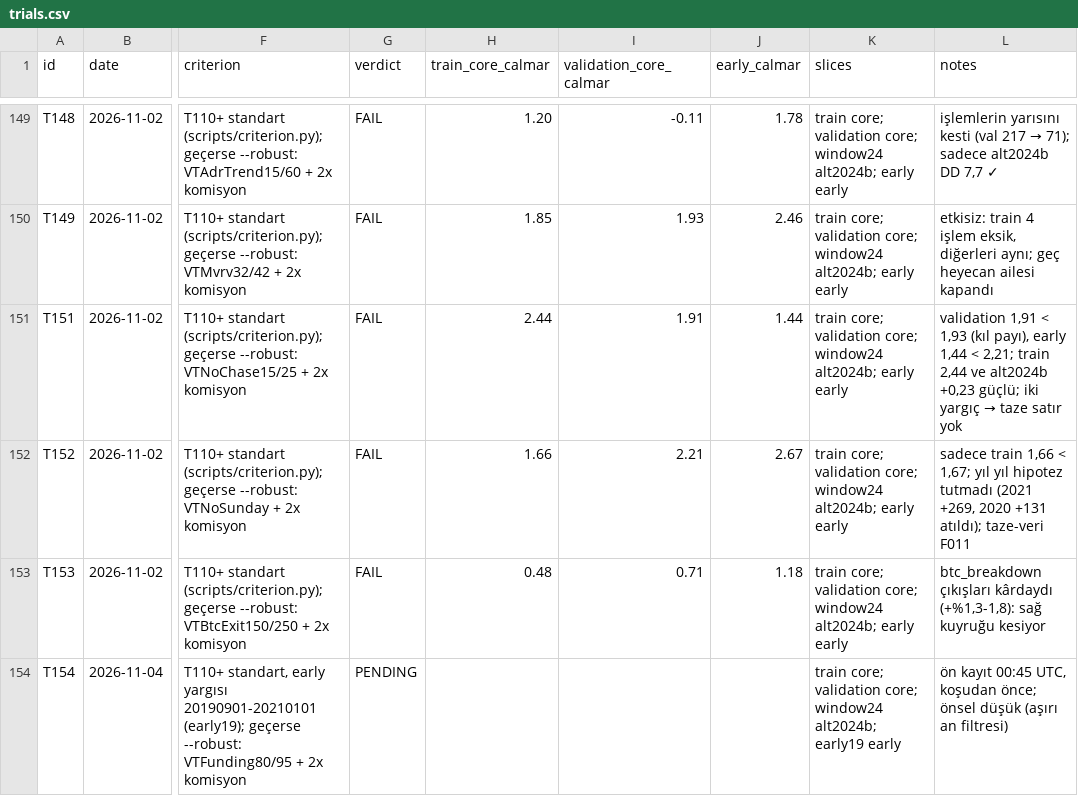
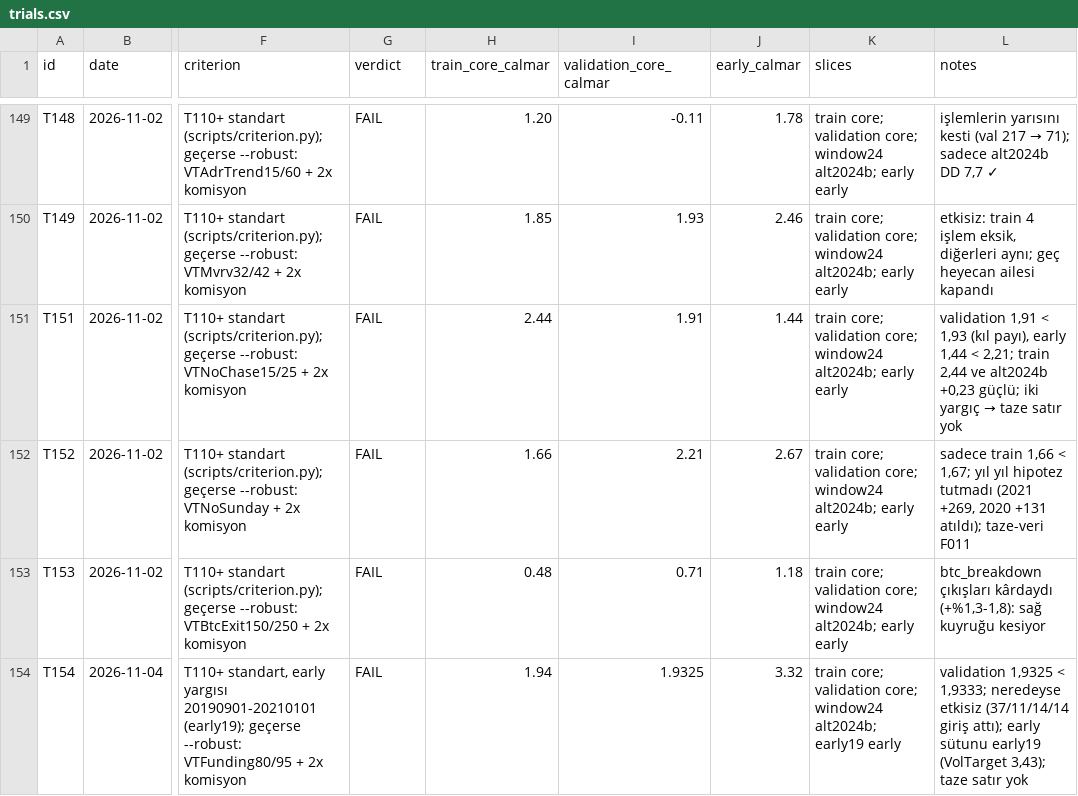
Before and after one commit to mertrumi-dev/ft-lab, a CSV file: docs/trials.csv, drawn as a sheet; only a part is shown, gaps mark what is left out; the diff names each change by its address in the sheet, - before the commit and + after, or states it on an @@ line.

```diff
--- a/docs/trials.csv
+++ b/docs/trials.csv
-G154 (verdict): PENDING
+G154 (verdict): FAIL
-H154 (train_core_calmar): (empty)
+H154 (train_core_calmar): 1.94
-I154 (validation_core_calmar): (empty)
+I154 (validation_core_calmar): 1.9325
-J154 (early_calmar): (empty)
+J154 (early_calmar): 3.32
-L154 (notes): ön kayıt 00:45 UTC, koşudan önce; önsel düşük (aşırı an filtresi)
+L154 (notes): validation 1,9325 < 1,9333; neredeyse etkisiz (37/11/14/14 giriş attı); early sütunu early19 (VolTarget 3,43); taze satır yok
```
Also changed, not shown: 2 other files.
